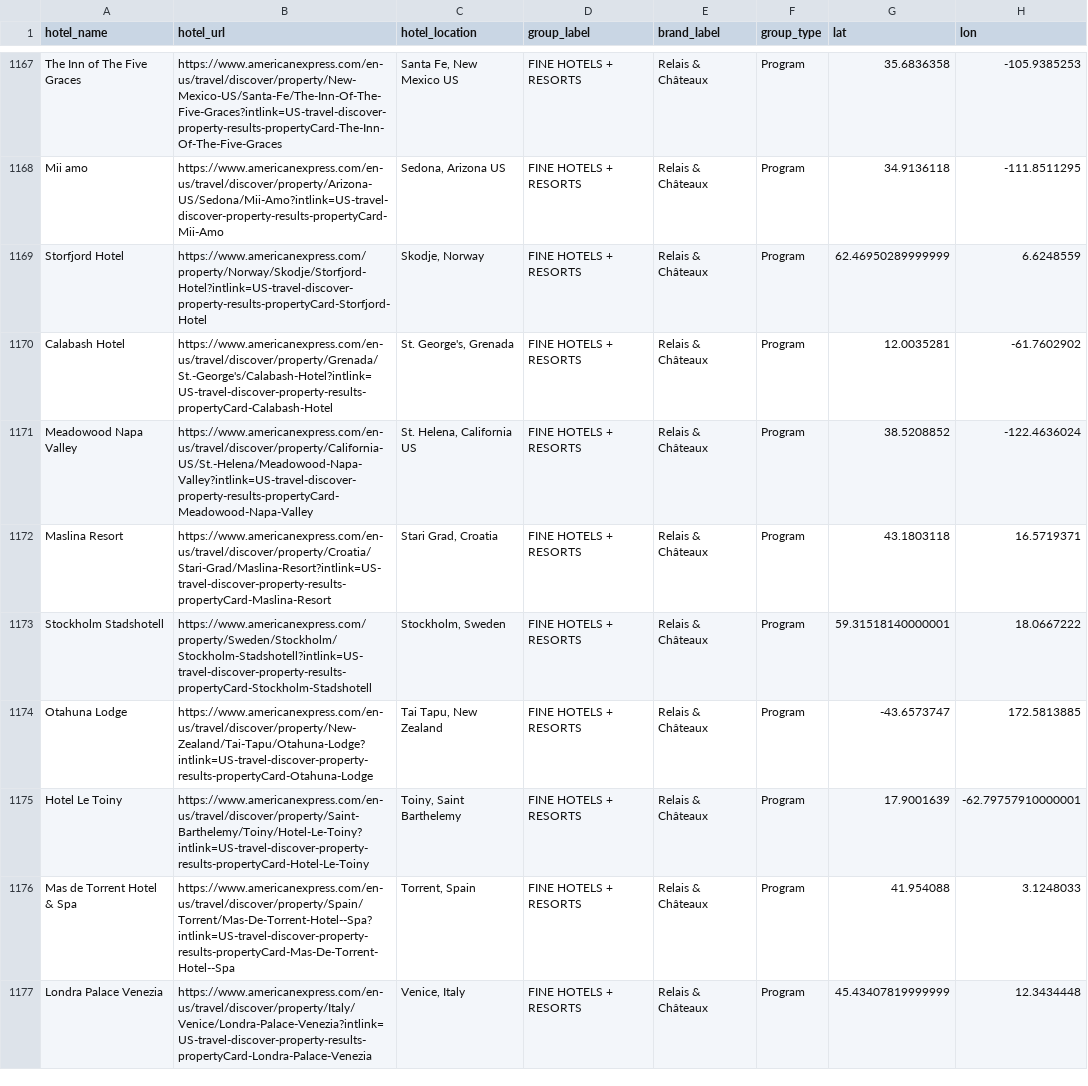
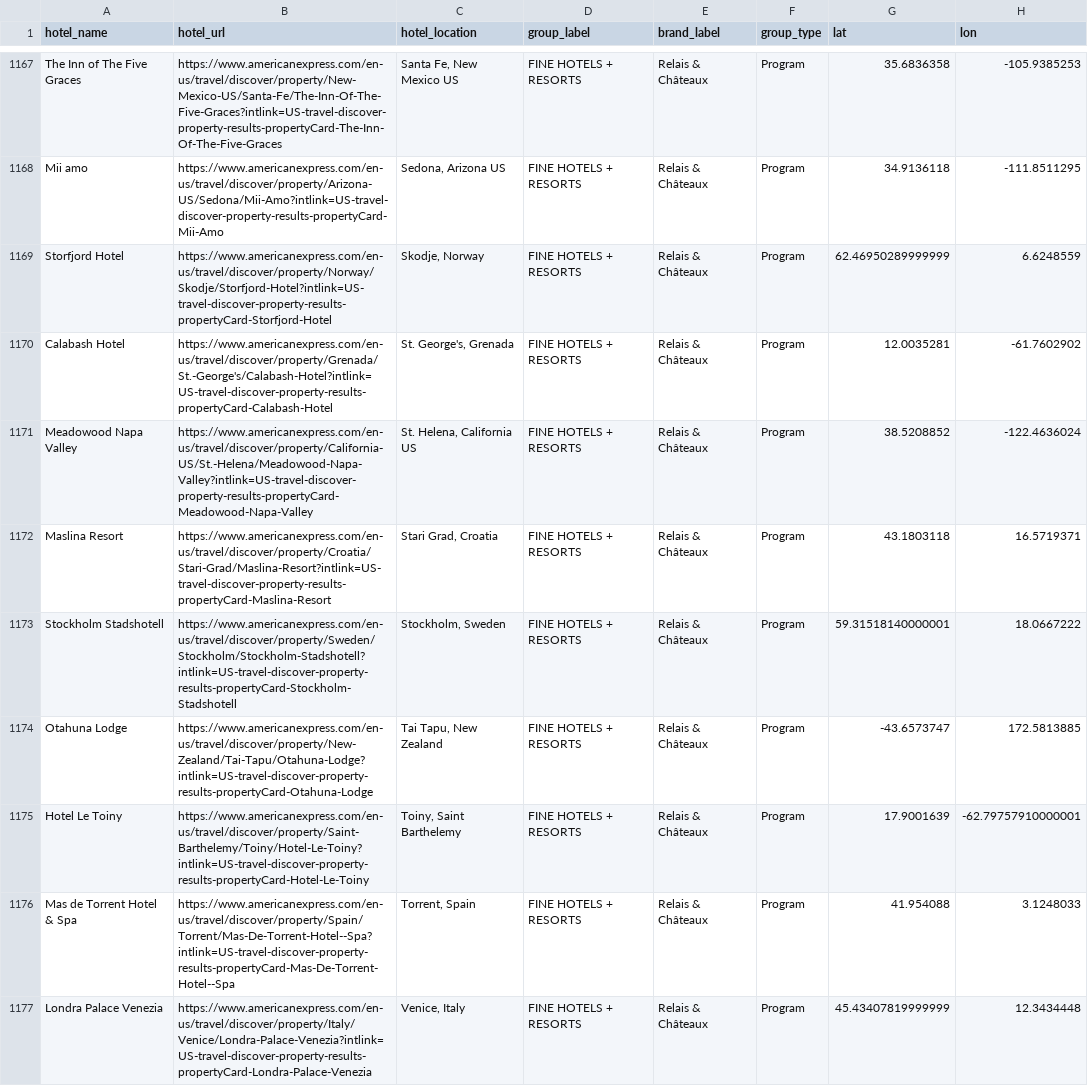
Before and after one commit to ZhengQ2/amex-hotel-credits, a CSV file: cache/fhr_hotels_geocoded_google.csv, drawn as a sheet; only a part is shown, gaps mark what is left out; the diff covers the shown part only; the diff names each change by its address in the sheet, - before the commit and + after, or states it on an @@ line.

```diff
--- a/cache/fhr_hotels_geocoded_google.csv
+++ b/cache/fhr_hotels_geocoded_google.csv
-B1169 (hotel_url): https://www.americanexpress.com/property/Norway/Skodje/Storfjord-Hotel?intlink=US-travel-discover-property-results-propertyCard-Storfjord-Hotel
+B1169 (hotel_url): https://www.americanexpress.com/en-us/travel/discover/property/Norway/Skodje/Storfjord-Hotel?intlink=US-travel-discover-property-results-propertyCard-Storfjord-Hotel
-B1173 (hotel_url): https://www.americanexpress.com/property/Sweden/Stockholm/Stockholm-Stadshotell?intlink=US-travel-discover-property-results-propertyCard-Stockholm-Stadshotell
+B1173 (hotel_url): https://www.americanexpress.com/en-us/travel/discover/property/Sweden/Stockholm/Stockholm-Stadshotell?intlink=US-travel-discover-property-results-propertyCard-Stockholm-Stadshotell
```
Also changed, not shown: 1 added row and 151 edited cells elsewhere in this file, cache/thc_hotels_geocoded_google.csv, 3 other files.
